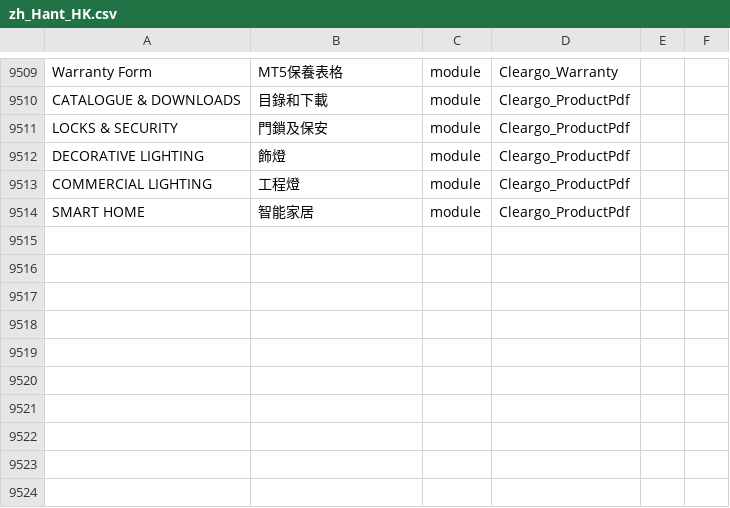
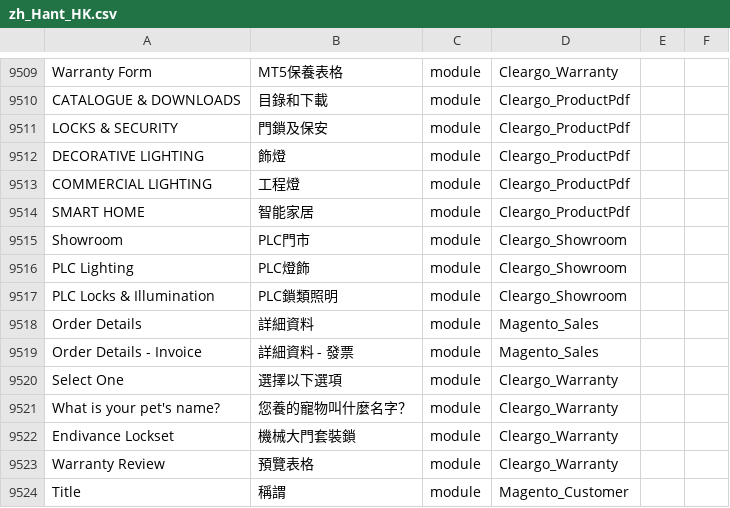
Before and after one commit to Cleargo/plc, a CSV file: app/i18n/magentotwotranslations/zh_Hant_HK/zh_Hant_HK.csv, drawn as a sheet; only a part is shown, gaps mark what is left out; the diff names each change by its address in the sheet, - before the commit and + after, or states it on an @@ line.

Commit message:
translation 6/5

```diff
--- a/app/i18n/magentotwotranslations/zh_Hant_HK/zh_Hant_HK.csv
+++ b/app/i18n/magentotwotranslations/zh_Hant_HK/zh_Hant_HK.csv
+row 9515: Showroom | PLC門市 | module | Cleargo_Showroom
+row 9516: PLC Lighting | PLC燈飾 | module | Cleargo_Showroom
+row 9517: PLC Locks & Illumination | PLC鎖類照明 | module | Cleargo_Showroom
+row 9518: Order Details | 詳細資料 | module | Magento_Sales
+row 9519: Order Details - Invoice | 詳細資料 - 發票 | module | Magento_Sales
+row 9520: Select One | 選擇以下選項 | module | Cleargo_Warranty
+row 9521: What is your pet's name? | 您養的寵物叫什麼名字？ | module | Cleargo_Warranty
+row 9522: Endivance Lockset | 機械大門套裝鎖 | module | Cleargo_Warranty
+row 9523: Warranty Review | 預覽表格 | module | Cleargo_Warranty
+row 9524: Title | 稱謂 | module | Magento_Customer
```
Also changed, not shown: app/design/frontend/Cleargo/plc/i18n/en_US.csv.
